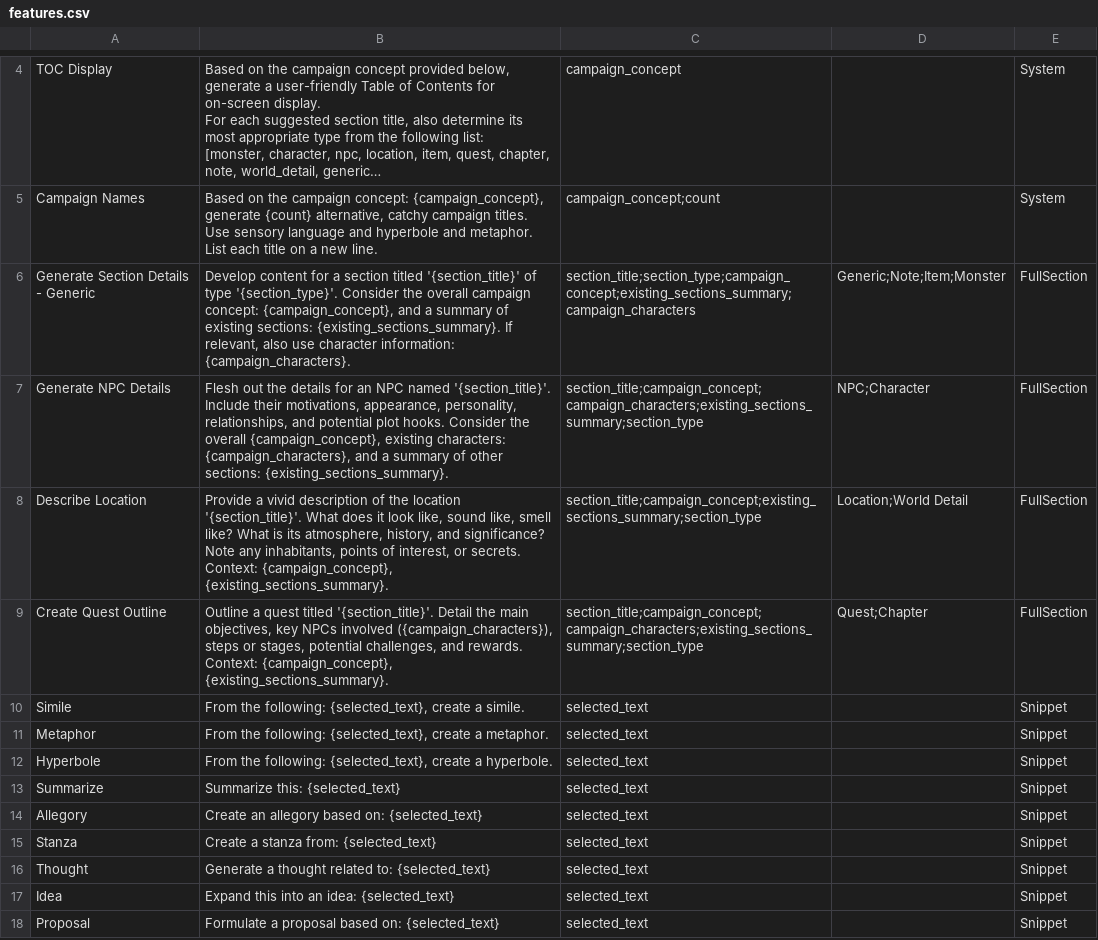
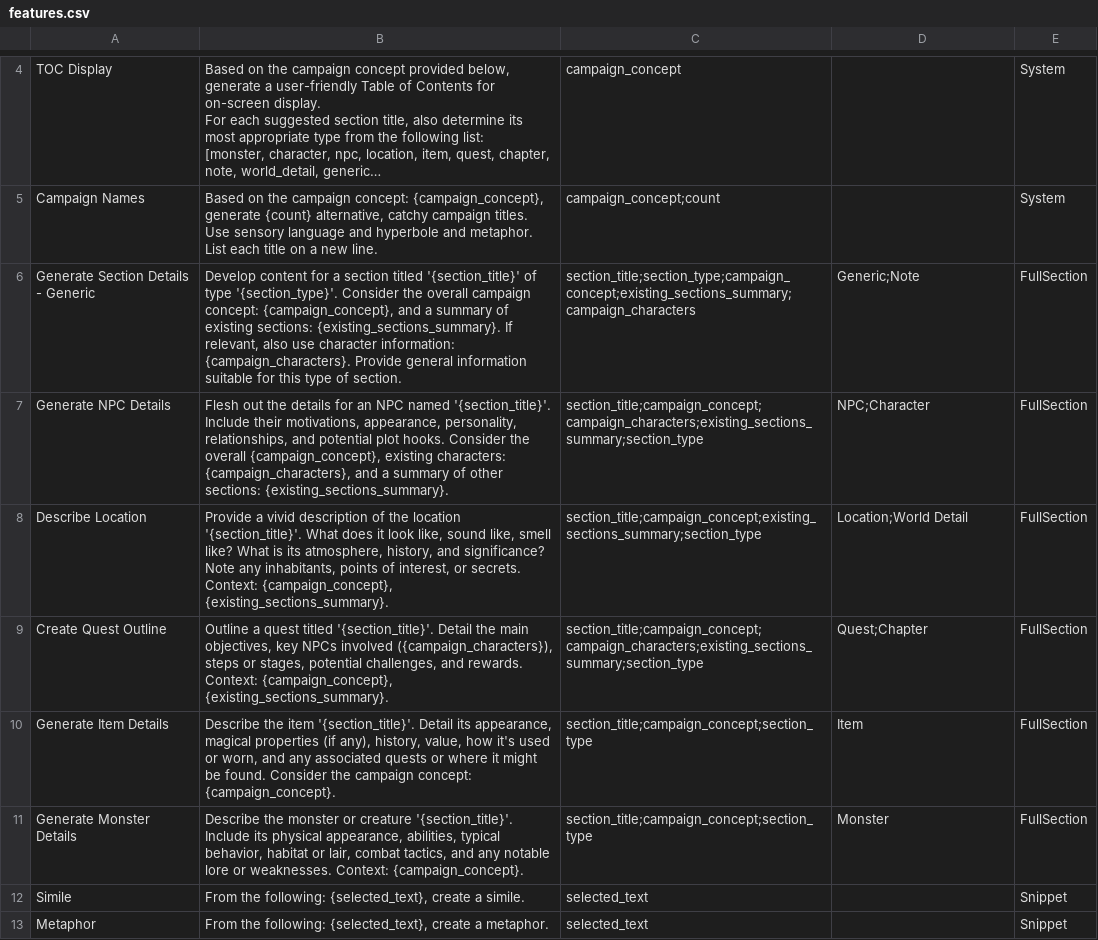
Before and after one commit to AntonioCiolino/CampaignCreator, a CSV file: campaign_crafter_api/csv/features.csv, drawn as a sheet; only a part is shown, gaps mark what is left out; the shorter side is filled out with more unchanged rows; long unchanged cells end in …; the diff names each change by its address in the sheet, - before the commit and + after, or states it on an @@ line.

```diff
--- a/campaign_crafter_api/csv/features.csv
+++ b/campaign_crafter_api/csv/features.csv
-B6: …information: {campaign_characters}.
+B6: …information: {campaign_characters}. Provide general information suitable for this type of section.
-D6: Generic;Note;Item;Monster
+D6: Generic;Note
+row 10: Generate Item Details | Describe the item '{section_title}'. Detail its appearance, magical properties (if any), history, value, how it's used or worn, and any associated quests or where it might be found. Consider the campaign concept: {campaign_concept}. | section_title;campaign_concept;section_type | Item | FullSection
+row 11: Generate Monster Details | Describe the monster or creature '{section_title}'. Include its physical appearance, abilities, typical behavior, habitat or lair, combat tactics, and any notable lore or weaknesses. Context: {campaign_concept}. | section_title;campaign_concept;section_type | Monster | FullSection
```
Also changed, not shown: 2 other files.
